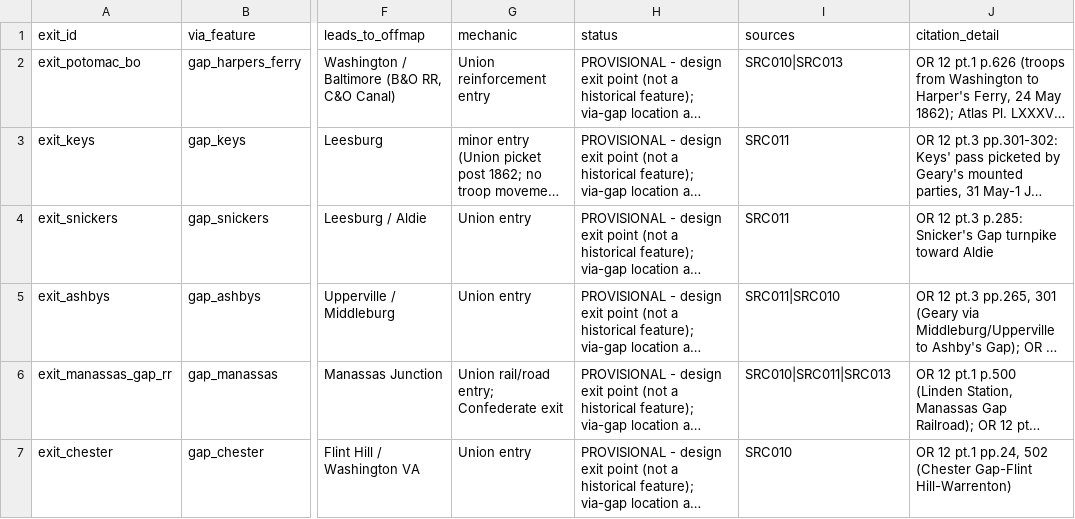
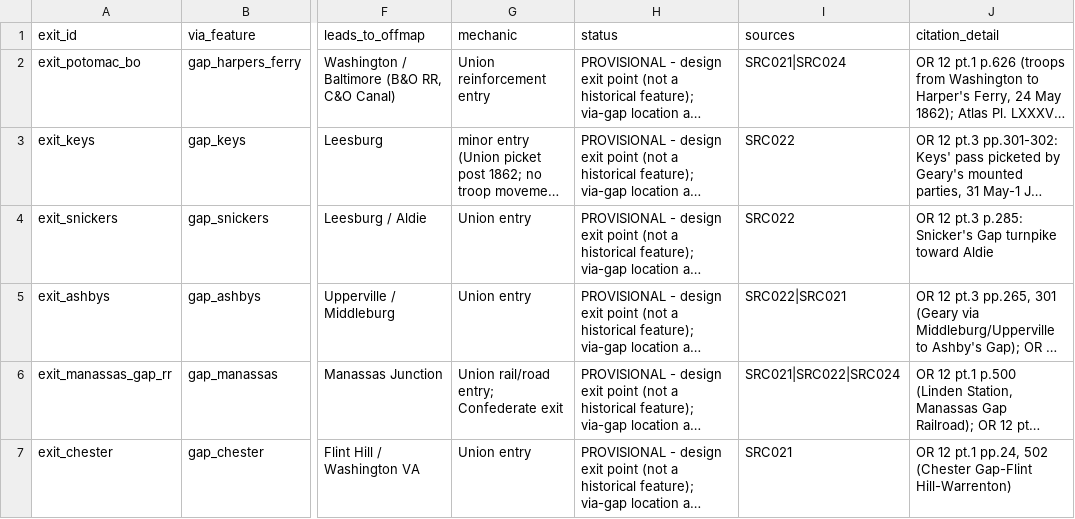
Before and after one commit to garrettmbf-sudo/CivilWar1, a CSV file: scenarios/valley_campaign_1862/data/east_exit_edges.csv, drawn as a sheet; only a part is shown, gaps mark what is left out; long unchanged cells end in …; the diff covers the shown part only; the diff names each change by its address in the sheet, - before the commit and + after, or states it on an @@ line.

```diff
--- a/scenarios/valley_campaign_1862/data/east_exit_edges.csv
+++ b/scenarios/valley_campaign_1862/data/east_exit_edges.csv
-I2 (sources): SRC010|SRC013
+I2 (sources): SRC021|SRC024
-I3:I4 (sources): SRC011
+I3:I4 (sources): SRC022
-I5 (sources): SRC011|SRC010
+I5 (sources): SRC022|SRC021
-I6 (sources): SRC010|SRC011|SRC013
+I6 (sources): SRC021|SRC022|SRC024
-I7 (sources): SRC010
+I7 (sources): SRC021
```
Also changed, not shown: 7 edited cells elsewhere in this file, historical_data/sources_1862.csv, scenarios/valley_campaign_1862/data/blue_ridge_passes.csv, 2 other files.
